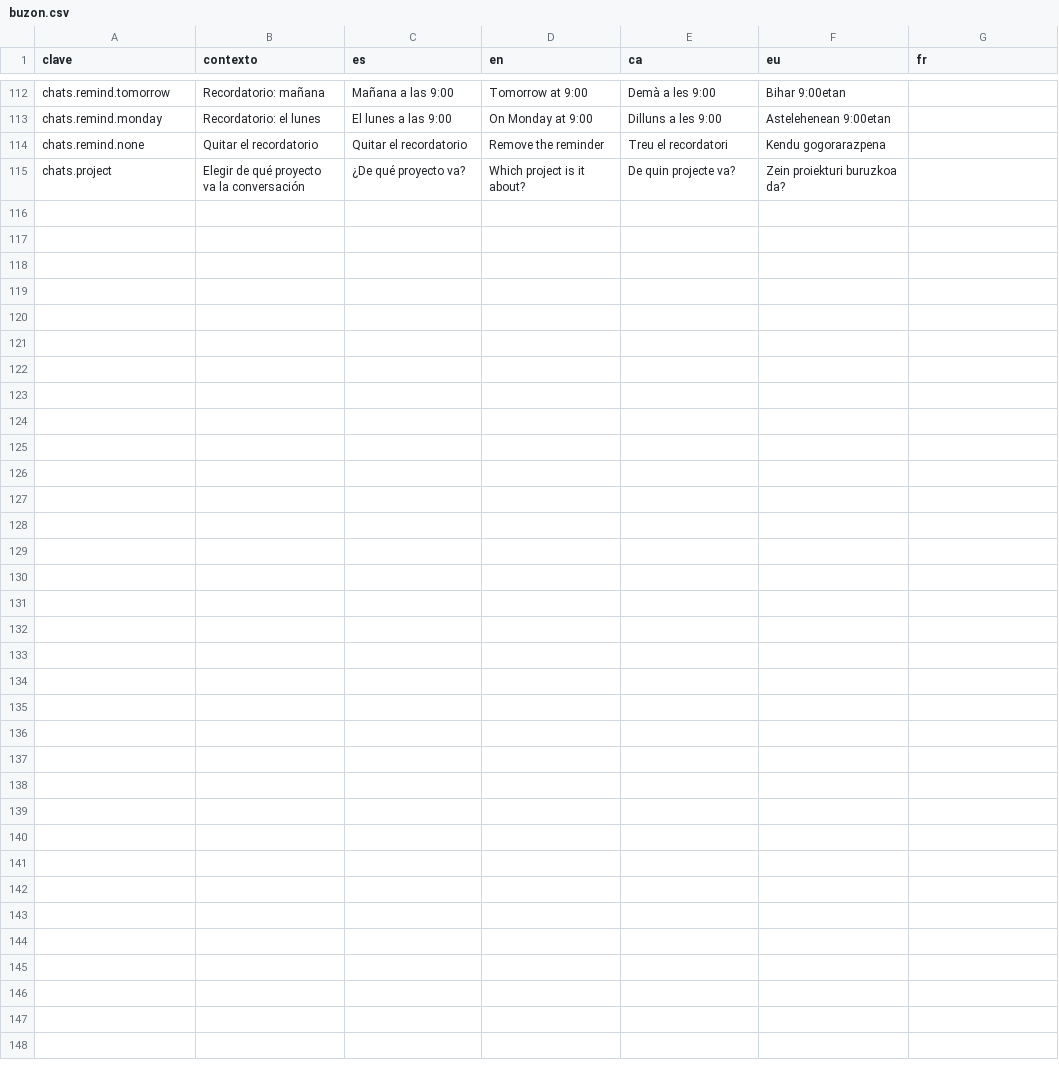
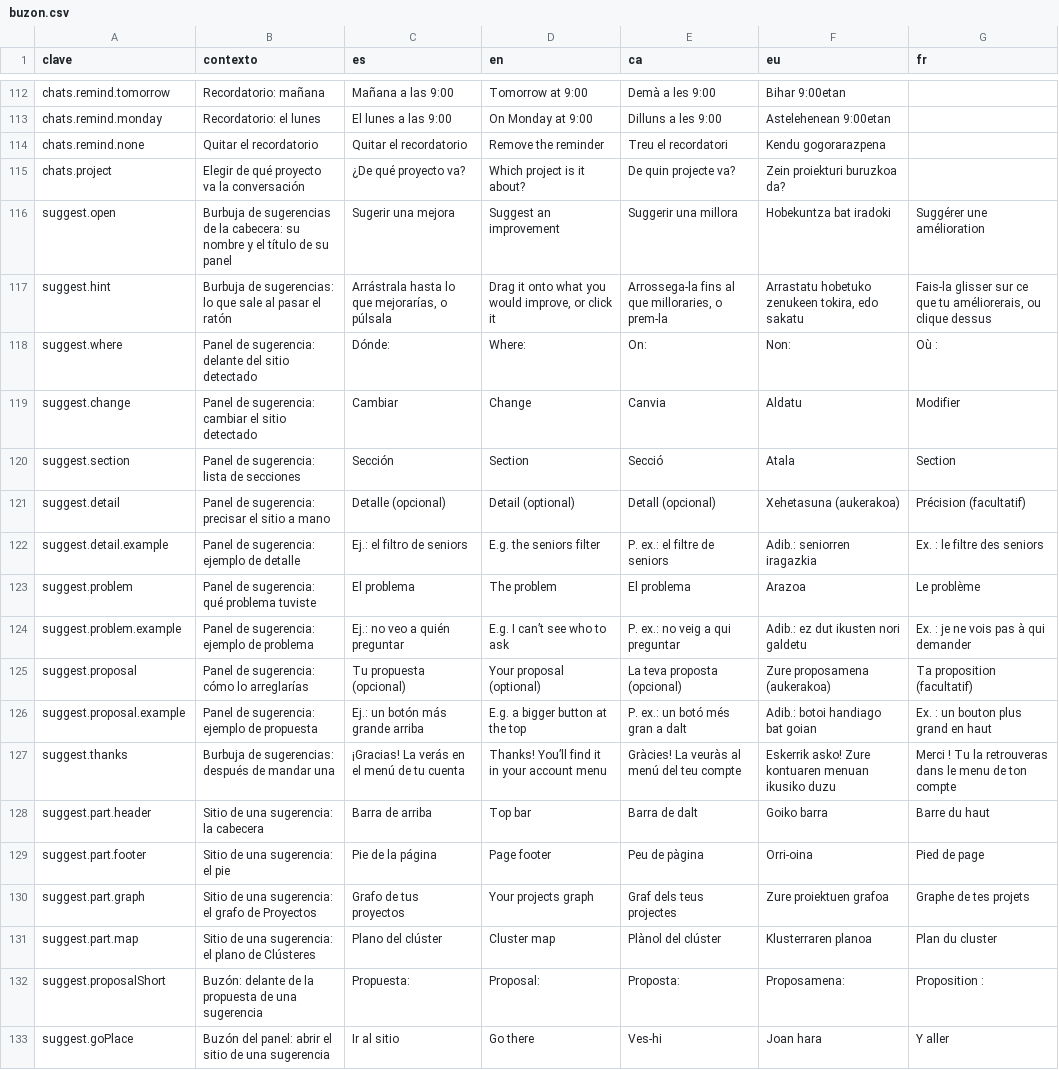
Before and after one commit to ALRO-GM/sanatorio-42, a CSV file: apps/web/src/shared/i18n/textos/buzon.csv, drawn as a sheet; only a part is shown, gaps mark what is left out.

```diff
--- a/apps/web/src/shared/i18n/textos/buzon.csv
+++ b/apps/web/src/shared/i18n/textos/buzon.csv
@@ -115 +115,19 @@ chats.remind.none,Quitar el recordatorio,Quitar el recordatorio,Remove the remin
 chats.project,Elegir de qué proyecto va la conversación,¿De qué proyecto va?,Which project is it about?,De quin projecte va?,Zein proiekturi buruzkoa da?,
+suggest.open,Burbuja de sugerencias de la cabecera: su nombre y el título de su panel,Sugerir una mejora,Suggest an improvement,Suggerir una millora,Hobekuntza bat iradoki,Suggérer une amélioration
+suggest.hint,Burbuja de sugerencias: lo que sale al pasar el ratón,"Arrástrala hasta lo que mejorarías, o púlsala","Drag it onto what you would improve, or click it","Arrossega-la fins al que milloraries, o prem-la","Arrastatu hobetuko zenukeen tokira, edo sakatu","Fais-la glisser sur ce que tu améliorerais, ou clique dessus"
+suggest.where,Panel de sugerencia: delante del sitio detectado,Dónde:,Where:,On:,Non:,Où :
+suggest.change,Panel de sugerencia: cambiar el sitio detectado,Cambiar,Change,Canvia,Aldatu,Modifier
+suggest.section,Panel de sugerencia: lista de secciones,Sección,Section,Secció,Atala,Section
+suggest.detail,Panel de sugerencia: precisar el sitio a mano,Detalle (opcional),Detail (optional),Detall (opcional),Xehetasuna (aukerakoa),Précision (facultatif)
+suggest.detail.example,Panel de sugerencia: ejemplo de detalle,Ej.: el filtro de seniors,E.g. the seniors filter,P. ex.: el filtre de seniors,Adib.: seniorren iragazkia,Ex. : le filtre des seniors
+suggest.problem,Panel de sugerencia: qué problema tuviste,El problema,The problem,El problema,Arazoa,Le problème
+suggest.problem.example,Panel de sugerencia: ejemplo de problema,Ej.: no veo a quién preguntar,E.g. I can’t see who to ask,P. ex.: no veig a qui preguntar,Adib.: ez dut ikusten nori galdetu,Ex. : je ne vois pas à qui demander
+suggest.proposal,Panel de sugerencia: cómo lo arreglarías,Tu propuesta (opcional),Your proposal (optional),La teva proposta (opcional),Zure proposamena (aukerakoa),Ta proposition (facultatif)
+suggest.proposal.example,Panel de sugerencia: ejemplo de propuesta,Ej.: un botón más grande arriba,E.g. a bigger button at the top,P. ex.: un botó més gran a dalt,Adib.: botoi handiago bat goian,Ex. : un bouton plus grand en haut
+suggest.thanks,Burbuja de sugerencias: después de mandar una,¡Gracias! La verás en el menú de tu cuenta,Thanks! You’ll find it in your account menu,Gràcies! La veuràs al menú del teu compte,Eskerrik asko! Zure kontuaren menuan ikusiko duzu,Merci ! Tu la retrouveras dans le menu de ton compte
+suggest.part.header,Sitio de una sugerencia: la cabecera,Barra de arriba,Top bar,Barra de dalt,Goiko barra,Barre du haut
+suggest.part.footer,Sitio de una sugerencia: el pie,Pie de la página,Page footer,Peu de pàgina,Orri-oina,Pied de page
+suggest.part.graph,Sitio de una sugerencia: el grafo de Proyectos,Grafo de tus proyectos,Your projects graph,Graf dels teus projectes,Zure proiektuen grafoa,Graphe de tes projets
+suggest.part.map,Sitio de una sugerencia: el plano de Clústeres,Plano del clúster,Cluster map,Plànol del clúster,Klusterraren planoa,Plan du cluster
+suggest.proposalShort,Buzón: delante de la propuesta de una sugerencia,Propuesta:,Proposal:,Proposta:,Proposamena:,Proposition :
+suggest.goPlace,Buzón del panel: abrir el sitio de una sugerencia,Ir al sitio,Go there,Ves-hi,Joan hara,Y aller
```
Also changed, not shown: 37 other files.
